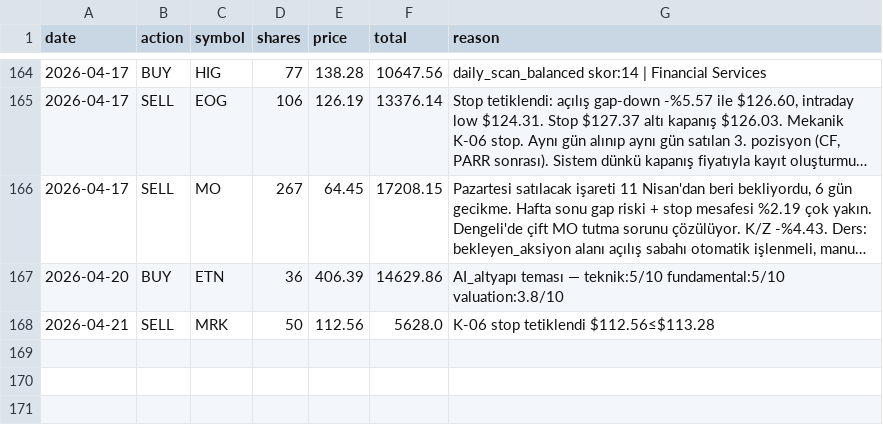
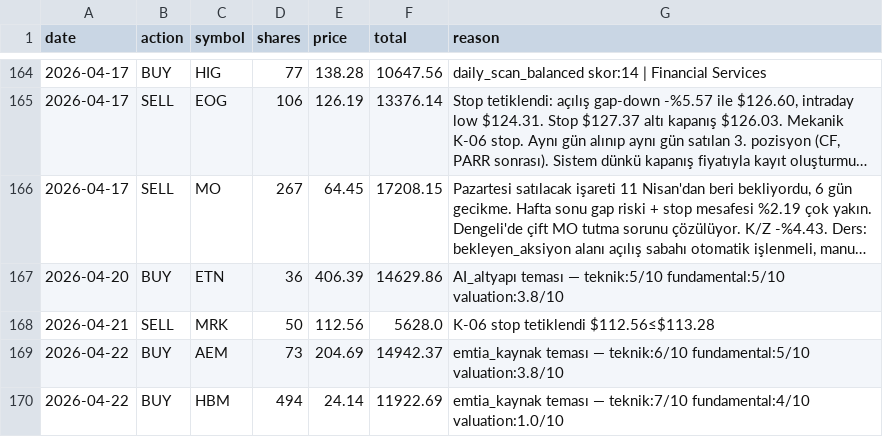
Before and after one commit to zeynelgun-afk/portfolio-tracker, a CSV file: data/transactions.csv, drawn as a sheet; only a part is shown, gaps mark what is left out; long unchanged cells end in …; the diff names each change by its address in the sheet, - before the commit and + after, or states it on an @@ line.

```diff
--- a/data/transactions.csv
+++ b/data/transactions.csv
+row 169: 2026-04-22 | BUY | AEM | 73 | 204.69 | 14942.37 | emtia_kaynak teması — teknik:6/10 fundamental:5/10 valuation:3.8/10
+row 170: 2026-04-22 | BUY | HBM | 494 | 24.14 | 11922.69 | emtia_kaynak teması — teknik:7/10 fundamental:4/10 valuation:1.0/10
```
Also changed, not shown: 6 other files.
